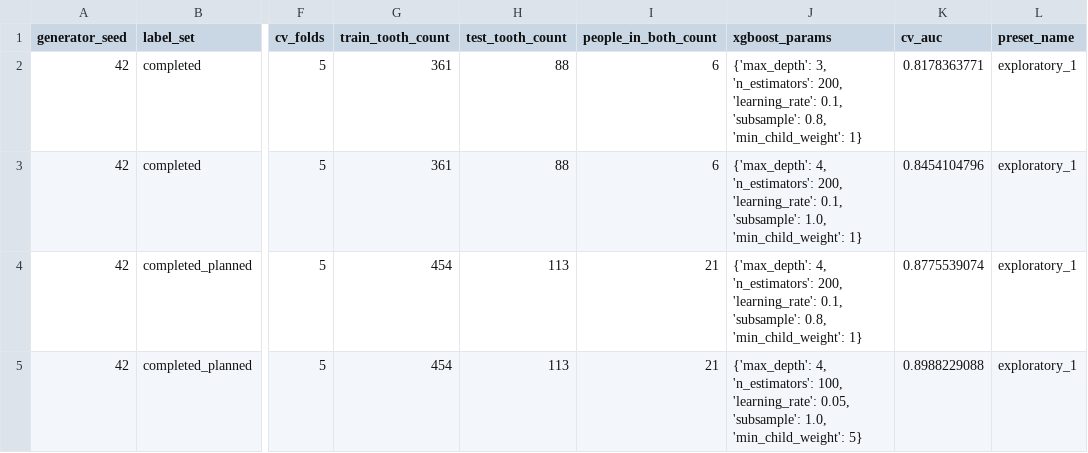
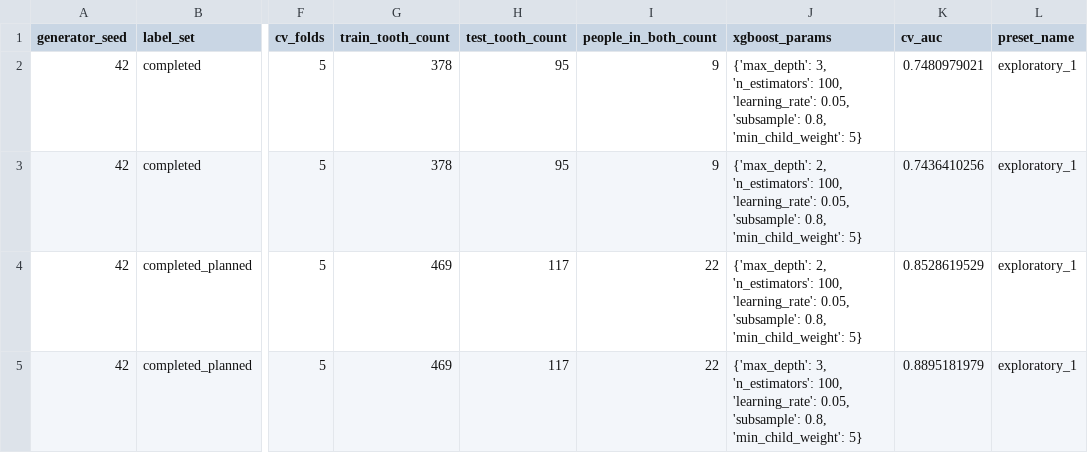
Before and after one commit to healthtransformationlab/health-transformation-lab-nlp, a CSV file: data/datasets/presets/synthetic_preset_exploratory_1_tooth_loss_validation.csv, drawn as a sheet; only a part is shown, gaps mark what is left out; the diff names each change by its address in the sheet, - before the commit and + after, or states it on an @@ line.

```diff
--- a/data/datasets/presets/synthetic_preset_exploratory_1_tooth_loss_validation.csv
+++ b/data/datasets/presets/synthetic_preset_exploratory_1_tooth_loss_validation.csv
-G2:G3 (train_tooth_count): 361
+G2:G3 (train_tooth_count): 378
-H2:H3 (test_tooth_count): 88
+H2:H3 (test_tooth_count): 95
-I2:I3 (people_in_both_count): 6
+I2:I3 (people_in_both_count): 9
-J2 (xgboost_params): …3, 'n_estimators': 200, 'learning_rate': 0.1, 'subsample': 0.8, 'min_child_weight': 1}
+J2 (xgboost_params): …3, 'n_estimators': 100, 'learning_rate': 0.05, 'subsample': 0.8, 'min_child_weight': 5}
-K2 (cv_auc): 0.8178363771
+K2 (cv_auc): 0.7480979021
-J3 (xgboost_params): {'max_depth': 4, 'n_estimators': 200, 'learning_rate': 0.1, 'subsample': 1.0, 'min_child_weight': 1}
+J3 (xgboost_params): {'max_depth': 2, 'n_estimators': 100, 'learning_rate': 0.05, 'subsample': 0.8, 'min_child_weight': 5}
-K3 (cv_auc): 0.8454104796
+K3 (cv_auc): 0.7436410256
-G4:G5 (train_tooth_count): 454
+G4:G5 (train_tooth_count): 469
-H4:H5 (test_tooth_count): 113
+H4:H5 (test_tooth_count): 117
-I4:I5 (people_in_both_count): 21
+I4:I5 (people_in_both_count): 22
-J4 (xgboost_params): {'max_depth': 4, 'n_estimators': 200, 'learning_rate': 0.1, 'subsample': 0.8, 'min_child_weight': 1}
+J4 (xgboost_params): {'max_depth': 2, 'n_estimators': 100, 'learning_rate': 0.05, 'subsample': 0.8, 'min_child_weight': 5}
-K4 (cv_auc): 0.8775539074
+K4 (cv_auc): 0.8528619529
-J5 (xgboost_params): {'max_depth': 4, 'n_estimators': 100, 'learning_rate': 0.05, 'subsample': 1.0, 'min_child_weight': 5}
+J5 (xgboost_params): {'max_depth': 3, 'n_estimators': 100, 'learning_rate': 0.05, 'subsample': 0.8, 'min_child_weight': 5}
-K5 (cv_auc): 0.8988229088
+K5 (cv_auc): 0.8895181979
```
Also changed, not shown: data/datasets/presets/synthetic_preset_exploratory_1_tooth_loss_scores.csv, data/datasets/presets/synthetic_preset_repo_v1_tooth_loss_scores.csv, 19 other files.
